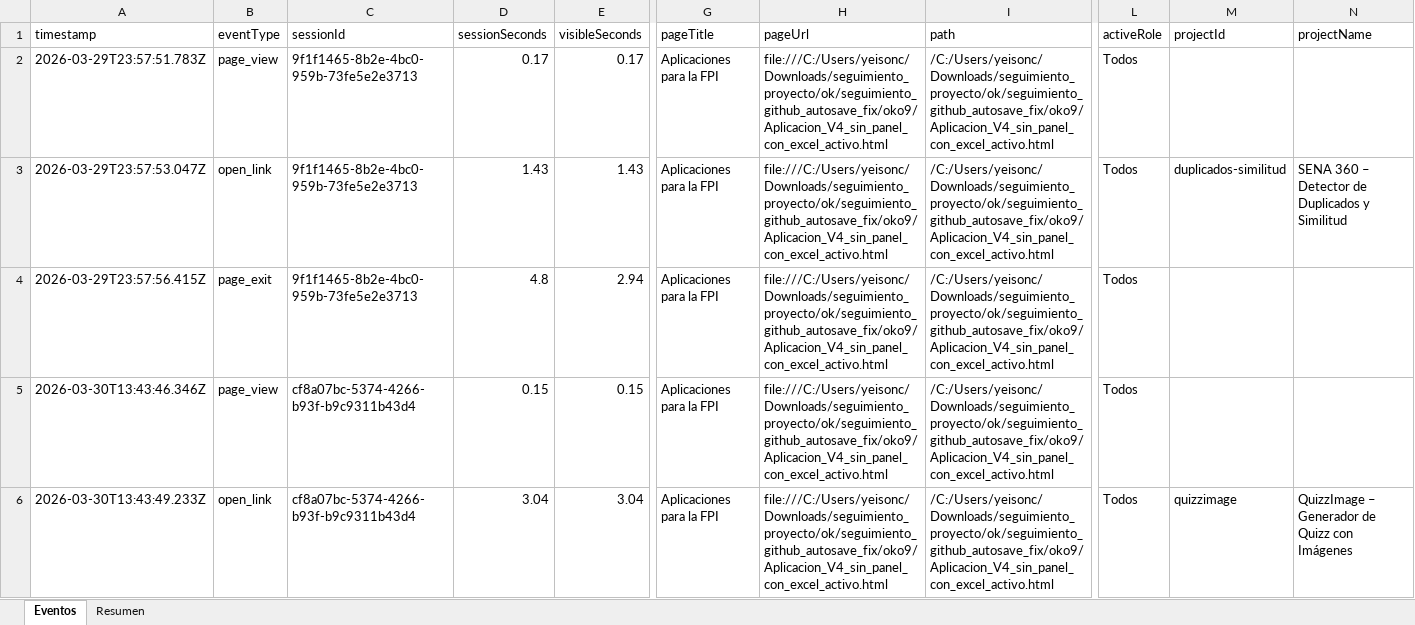
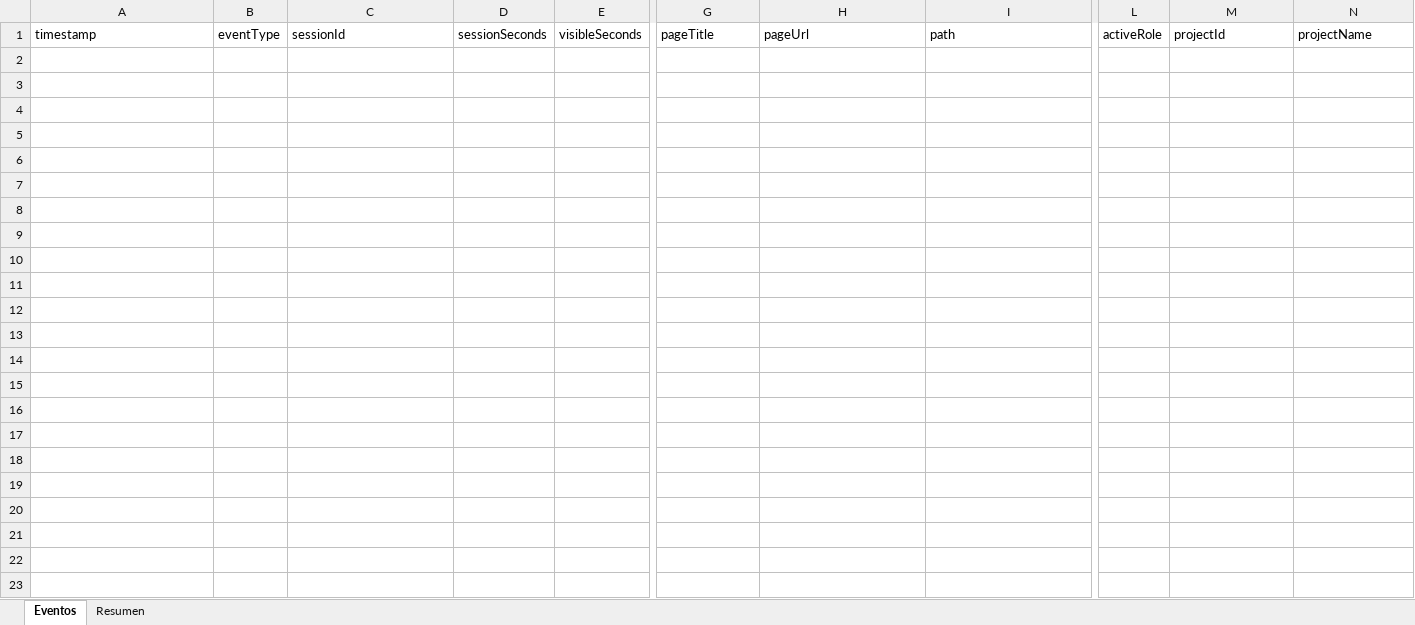
Before and after one commit to kstynox/appsena, an Excel workbook: seguimiento_automatico.xlsx, sheet Eventos, drawn as a sheet; only a part is shown, gaps mark what is left out; values as stored, in another font and other column widths than the file's, no borders; rows hold the shown columns only; the diff covers the shown part only; the diff names each change by its address in the sheet, - before the commit and + after, or states it on an @@ line.

Commit message:
Add files via upload

```diff
--- a/seguimiento_automatico.xlsx (sheet Eventos)
+++ b/seguimiento_automatico.xlsx (sheet Eventos)
-row 2: 2026-03-29T23:57:51.783Z | page_view | 9f1f1465-8b2e-4bc0-959b-73fe5e2e3713 | 0.17 | 0.17 | Aplicaciones para la FPI | file:///C:/Users/yeisonc/Downloads/seguimiento_proyecto/ok/seguimiento_github_autosave_fix/oko9/Aplicacion_V4_sin_panel_con_excel_activo.html | /C:/Users/yeisonc/Downloads/seguimiento_proyecto/ok/seguimiento_github_autosave_fix/oko9/Aplicacion_V4_sin_panel_con_excel_activo.html | Todos
-row 3: 2026-03-29T23:57:53.047Z | open_link | 9f1f1465-8b2e-4bc0-959b-73fe5e2e3713 | 1.43 | 1.43 | Aplicaciones para la FPI | file:///C:/Users/yeisonc/Downloads/seguimiento_proyecto/ok/seguimiento_github_autosave_fix/oko9/Aplicacion_V4_sin_panel_con_excel_activo.html | /C:/Users/yeisonc/Downloads/seguimiento_proyecto/ok/seguimiento_github_autosave_fix/oko9/Aplicacion_V4_sin_panel_con_excel_activo.html | Todos | duplicados-similitud | SENA 360 – Detector de Duplicados y Similitud
-row 4: 2026-03-29T23:57:56.415Z | page_exit | 9f1f1465-8b2e-4bc0-959b-73fe5e2e3713 | 4.8 | 2.94 | Aplicaciones para la FPI | file:///C:/Users/yeisonc/Downloads/seguimiento_proyecto/ok/seguimiento_github_autosave_fix/oko9/Aplicacion_V4_sin_panel_con_excel_activo.html | /C:/Users/yeisonc/Downloads/seguimiento_proyecto/ok/seguimiento_github_autosave_fix/oko9/Aplicacion_V4_sin_panel_con_excel_activo.html | Todos
-row 5: 2026-03-30T13:43:46.346Z | page_view | cf8a07bc-5374-4266-b93f-b9c9311b43d4 | 0.15 | 0.15 | Aplicaciones para la FPI | file:///C:/Users/yeisonc/Downloads/seguimiento_proyecto/ok/seguimiento_github_autosave_fix/oko9/Aplicacion_V4_sin_panel_con_excel_activo.html | /C:/Users/yeisonc/Downloads/seguimiento_proyecto/ok/seguimiento_github_autosave_fix/oko9/Aplicacion_V4_sin_panel_con_excel_activo.html | Todos
-row 6: 2026-03-30T13:43:49.233Z | open_link | cf8a07bc-5374-4266-b93f-b9c9311b43d4 | 3.04 | 3.04 | Aplicaciones para la FPI | file:///C:/Users/yeisonc/Downloads/seguimiento_proyecto/ok/seguimiento_github_autosave_fix/oko9/Aplicacion_V4_sin_panel_con_excel_activo.html | /C:/Users/yeisonc/Downloads/seguimiento_proyecto/ok/seguimiento_github_autosave_fix/oko9/Aplicacion_V4_sin_panel_con_excel_activo.html | Todos | quizzimage | QuizzImage – Generador de Quizz con Imágenes
```
Also changed, not shown: 5 removed rows elsewhere in this sheet.
